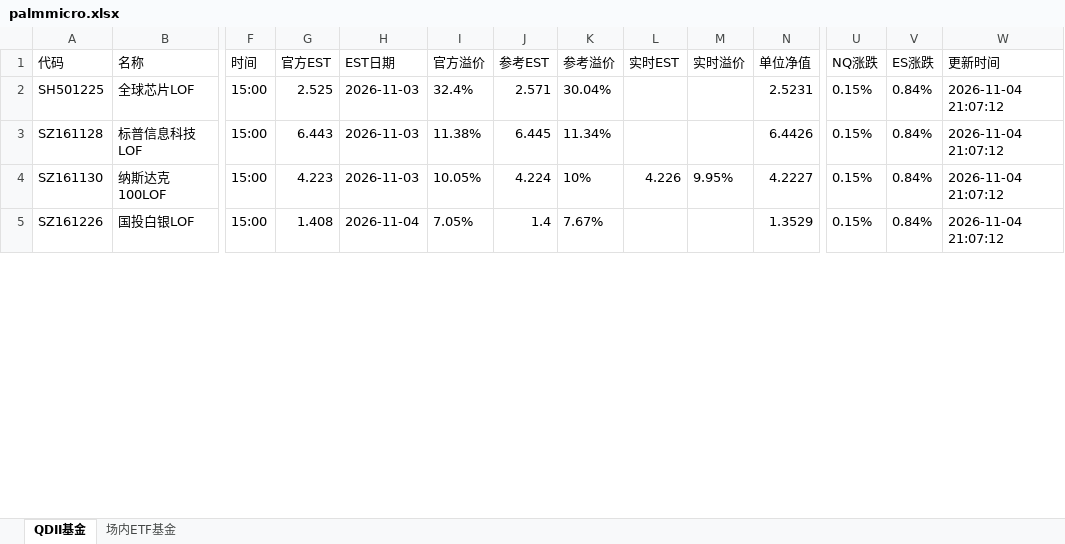
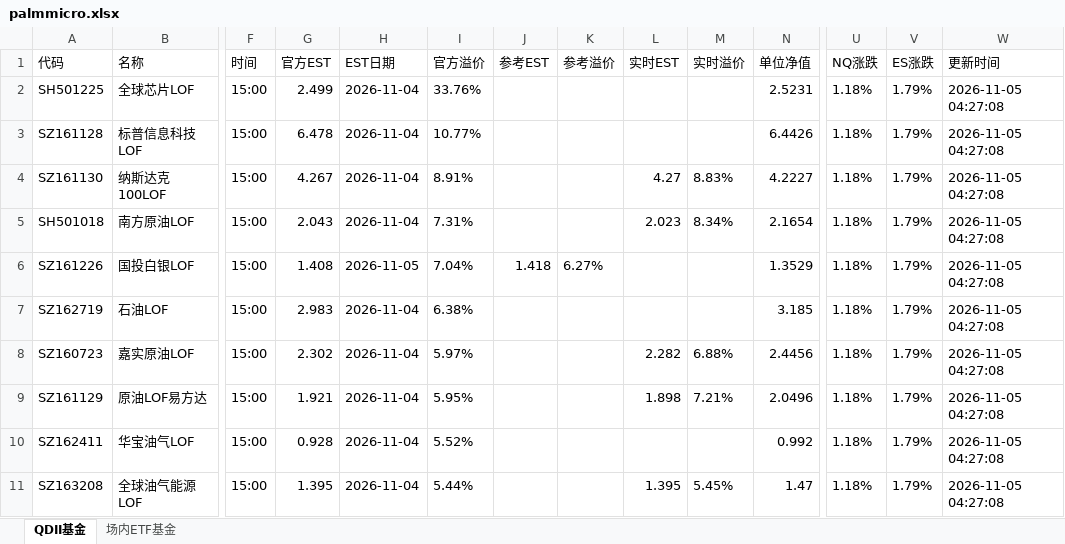
Before and after one commit to codes84/etf-monitor, an Excel workbook: palmmicro.xlsx, sheet QDII基金, drawn as a sheet; only a part is shown, gaps mark what is left out; values as stored, in another font and other column widths than the file's, no borders; addresses are those after the commit; rows hold the shown columns only; the diff covers the shown part only; the diff names each change by its address in the sheet, - before the commit and + after, or states it on an @@ line.

```diff
--- a/palmmicro.xlsx (sheet QDII基金)
+++ b/palmmicro.xlsx (sheet QDII基金)
-G2 (官方EST): 2.525
+G2 (官方EST): 2.499
-H2:H4 (EST日期): 2026-11-03
+H2:H4 (EST日期): 2026-11-04
-I2 (官方溢价): 32.4%
+I2 (官方溢价): 33.76%
-J2 (参考EST): 2.571
+J2 (参考EST): (empty)
-K2 (参考溢价): 30.04%
+K2 (参考溢价): (empty)
-U2:U4 (NQ涨跌): 0.15%
+U2:U4 (NQ涨跌): 1.18%
-V2:V4 (ES涨跌): 0.84%
+V2:V4 (ES涨跌): 1.79%
-W2:W4 (更新时间): 2026-11-04 21:07:12
+W2:W4 (更新时间): 2026-11-05 04:27:08
-G3 (官方EST): 6.443
+G3 (官方EST): 6.478
-I3 (官方溢价): 11.38%
+I3 (官方溢价): 10.77%
-J3 (参考EST): 6.445
+J3 (参考EST): (empty)
-K3 (参考溢价): 11.34%
+K3 (参考溢价): (empty)
-G4 (官方EST): 4.223
+G4 (官方EST): 4.267
-I4 (官方溢价): 10.05%
+I4 (官方溢价): 8.91%
-J4 (参考EST): 4.224
+J4 (参考EST): (empty)
-K4 (参考溢价): 10%
+K4 (参考溢价): (empty)
-L4 (实时EST): 4.226
+L4 (实时EST): 4.27
-M4 (实时溢价): 9.95%
+M4 (实时溢价): 8.83%
+row 5: SH501018 | 南方原油LOF | 15:00 | 2.043 | 2026-11-04 | 7.31% |  |  | 2.023 | 8.34% | 2.1654 | 1.18% | 1.79% | 2026-11-05 04:27:08
-H6 (EST日期): 2026-11-04
+H6 (EST日期): 2026-11-05
-I6 (官方溢价): 7.05%
+I6 (官方溢价): 7.04%
-J6 (参考EST): 1.4
+J6 (参考EST): 1.418
-K6 (参考溢价): 7.67%
+K6 (参考溢价): 6.27%
-U6 (NQ涨跌): 0.15%
+U6 (NQ涨跌): 1.18%
-V6 (ES涨跌): 0.84%
+V6 (ES涨跌): 1.79%
-W6 (更新时间): 2026-11-04 21:07:12
+W6 (更新时间): 2026-11-05 04:27:08
+row 7: SZ162719 | 石油LOF | 15:00 | 2.983 | 2026-11-04 | 6.38% |  |  |  |  | 3.185 | 1.18% | 1.79% | 2026-11-05 04:27:08
+row 8: SZ160723 | 嘉实原油LOF | 15:00 | 2.302 | 2026-11-04 | 5.97% |  |  | 2.282 | 6.88% | 2.4456 | 1.18% | 1.79% | 2026-11-05 04:27:08
+row 9: SZ161129 | 原油LOF易方达 | 15:00 | 1.921 | 2026-11-04 | 5.95% |  |  | 1.898 | 7.21% | 2.0496 | 1.18% | 1.79% | 2026-11-05 04:27:08
+row 10: SZ162411 | 华宝油气LOF | 15:00 | 0.928 | 2026-11-04 | 5.52% |  |  |  |  | 0.992 | 1.18% | 1.79% | 2026-11-05 04:27:08
+row 11: SZ163208 | 全球油气能源LOF | 15:00 | 1.395 | 2026-11-04 | 5.44% |  |  | 1.395 | 5.45% | 1.47 | 1.18% | 1.79% | 2026-11-05 04:27:08
```
Also changed, not shown: 13 added rows, 19 removed rows and 65 edited cells elsewhere in this sheet, sheet 场内ETF基金, 1 other file.
